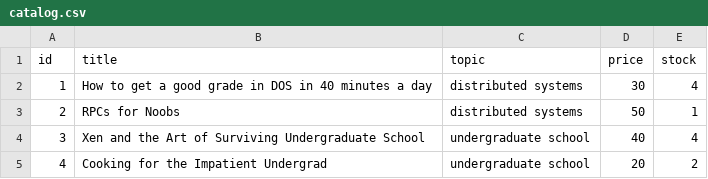
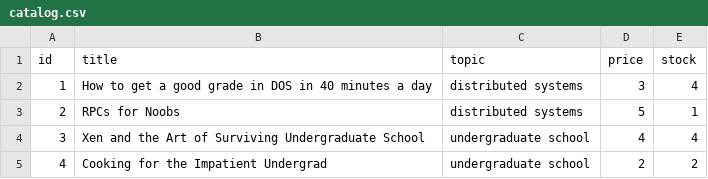
Before and after one commit to Ahmad-S20/BazarProject, a CSV file: catalog-service/catalog.csv, drawn as a sheet.

```diff
--- a/catalog-service/catalog.csv
+++ b/catalog-service/catalog.csv
@@ -1,5 +1,5 @@
 id,title,topic,price,stock
-1,How to get a good grade in DOS in 40 minutes a day,distributed systems,30,4
-2,RPCs for Noobs,distributed systems,50,1
-3,Xen and the Art of Surviving Undergraduate School,undergraduate school,40,4
-4,Cooking for the Impatient Undergrad,undergraduate school,20,2
+1,How to get a good grade in DOS in 40 minutes a day,distributed systems,3,4
+2,RPCs for Noobs,distributed systems,5,1
+3,Xen and the Art of Surviving Undergraduate School,undergraduate school,4,4
+4,Cooking for the Impatient Undergrad,undergraduate school,2,2
```
Also changed, not shown: 2 other files.
